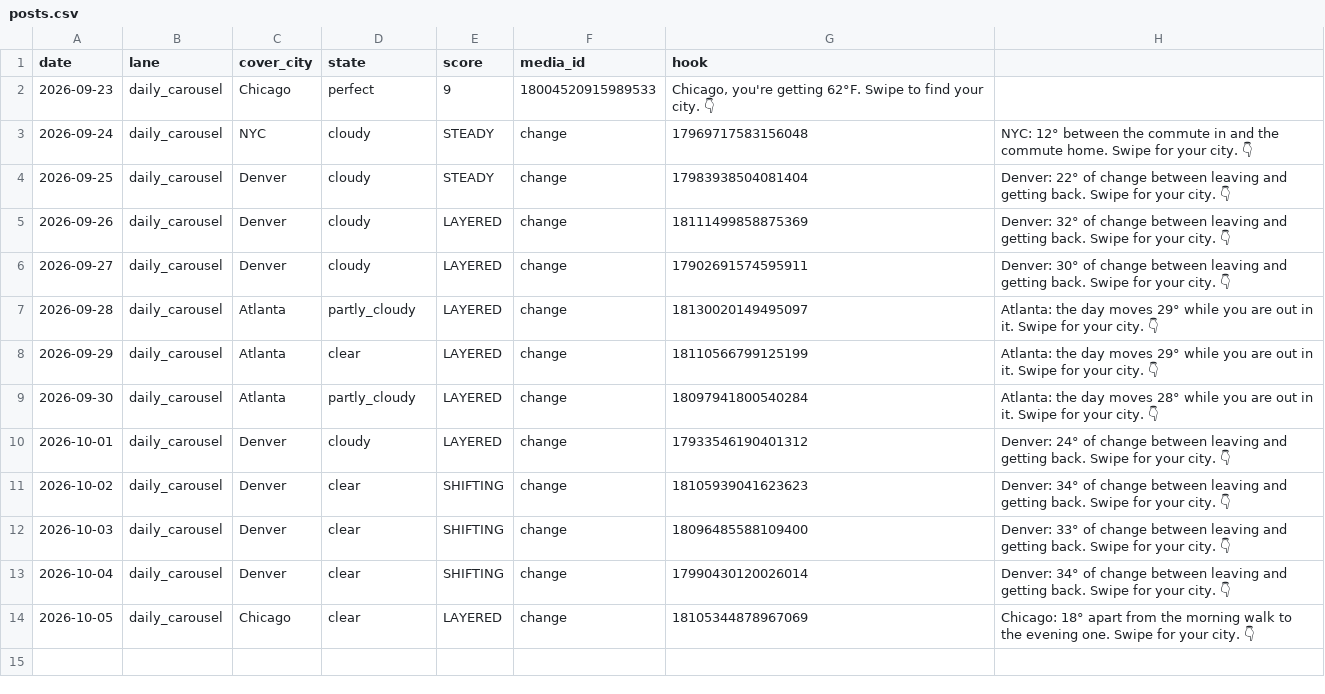
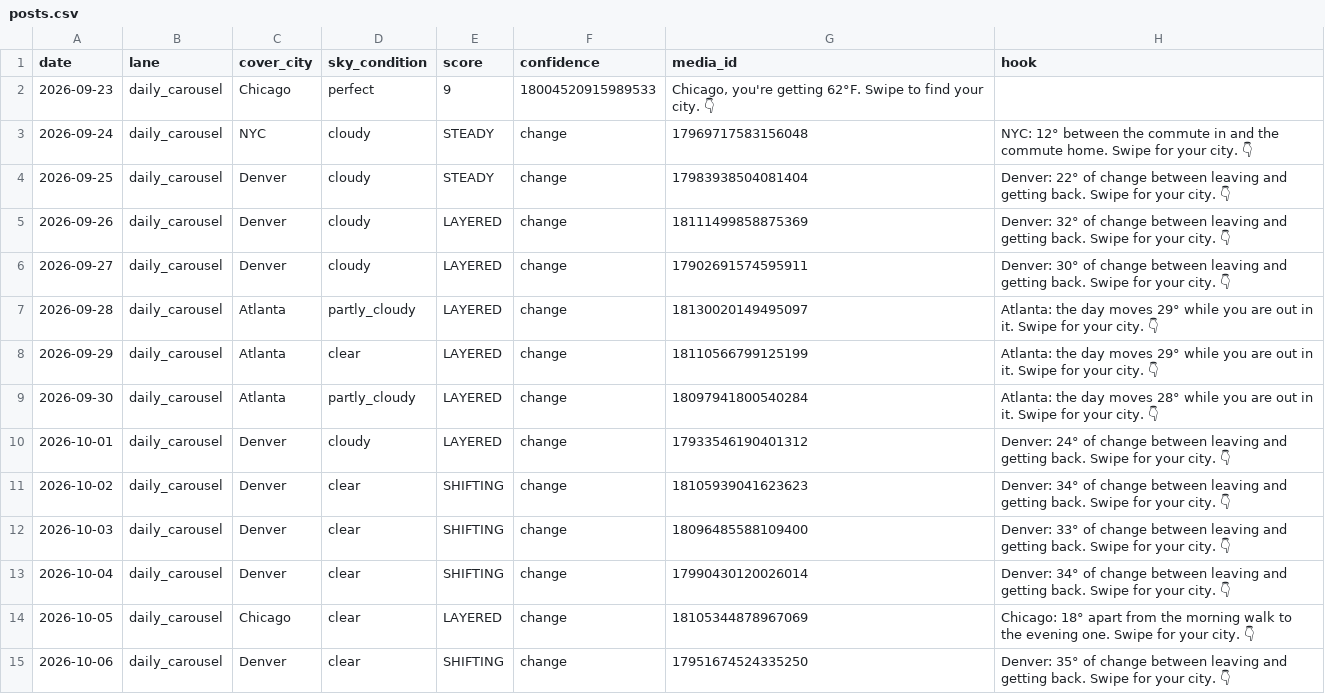
Before and after one commit to sjpeyser/outfit-forecast-cards, a CSV file: posts.csv, drawn as a sheet.

Commit message:
Update posts.csv

```diff
--- a/posts.csv
+++ b/posts.csv
@@ -1,2 +1,2 @@
-date,lane,cover_city,state,score,media_id,hook
+date,lane,cover_city,sky_condition,score,confidence,media_id,hook
 2026-09-23,daily_carousel,Chicago,perfect,9,18004520915989533,"Chicago, you're getting 62°F. Swipe to find your city. 👇"
@@ -14 +14,2 @@ date,lane,cover_city,state,score,media_id,hook
 2026-10-05,daily_carousel,Chicago,clear,LAYERED,change,18105344878967069,Chicago: 18° apart from the morning walk to the evening one. Swipe for your city. 👇
+2026-10-06,daily_carousel,Denver,clear,SHIFTING,change,17951674524335250,"Denver: 35° of change between leaving and getting back. Swipe for your city. 👇"
```
